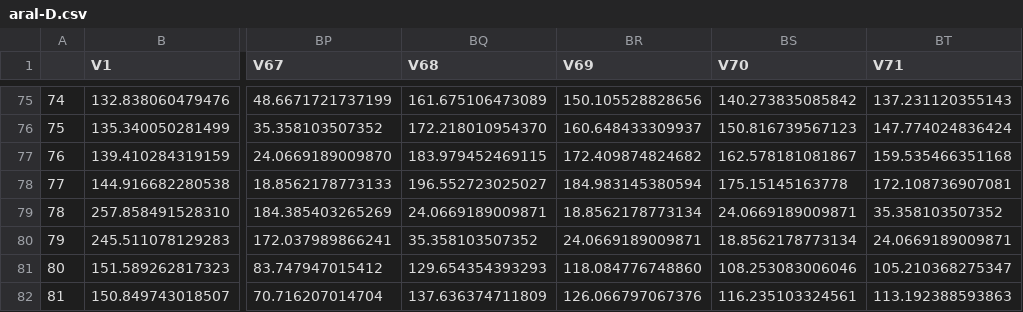
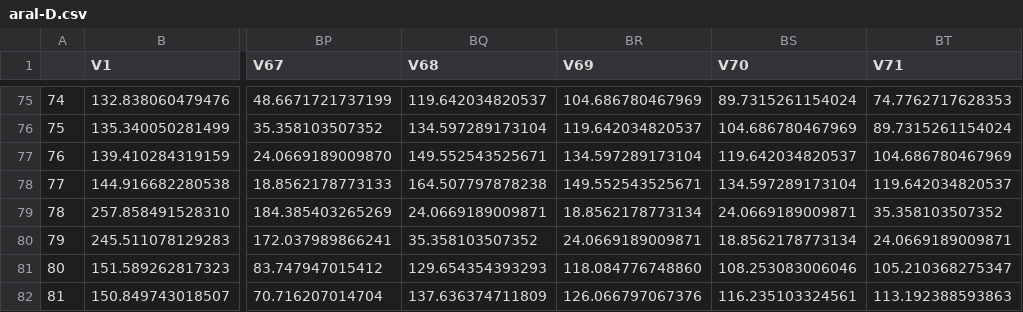
Before and after one commit to dill/phd-smoothing, a CSV file: mds/path-tests/aral-D.csv, drawn as a sheet; only a part is shown, gaps mark what is left out; the diff covers the shown part only; the diff names each change by its address in the sheet, - before the commit and + after, or states it on an @@ line.

```diff
--- a/mds/path-tests/aral-D.csv
+++ b/mds/path-tests/aral-D.csv
-BQ75 (V68): 161.675106473089
+BQ75 (V68): 119.642034820537
-BR75 (V69): 150.105528828656
+BR75 (V69): 104.686780467969
-BS75 (V70): 140.273835085842
+BS75 (V70): 89.7315261154024
-BT75 (V71): 137.231120355143
+BT75 (V71): 74.7762717628353
-BQ76 (V68): 172.218010954370
+BQ76 (V68): 134.597289173104
-BR76 (V69): 160.648433309937
+BR76 (V69): 119.642034820537
-BS76 (V70): 150.816739567123
+BS76 (V70): 104.686780467969
-BT76 (V71): 147.774024836424
+BT76 (V71): 89.7315261154024
-BQ77 (V68): 183.979452469115
+BQ77 (V68): 149.552543525671
-BR77 (V69): 172.409874824682
+BR77 (V69): 134.597289173104
-BS77 (V70): 162.578181081867
+BS77 (V70): 119.642034820537
-BT77 (V71): 159.535466351168
+BT77 (V71): 104.686780467969
-BQ78 (V68): 196.552723025027
+BQ78 (V68): 164.507797878238
-BR78 (V69): 184.983145380594
+BR78 (V69): 149.552543525671
-BS78 (V70): 175.15145163778
+BS78 (V70): 134.597289173104
-BT78 (V71): 172.108736907081
+BT78 (V71): 119.642034820537
```
Also changed, not shown: 32 edited cells elsewhere in this file, 2 other files.
